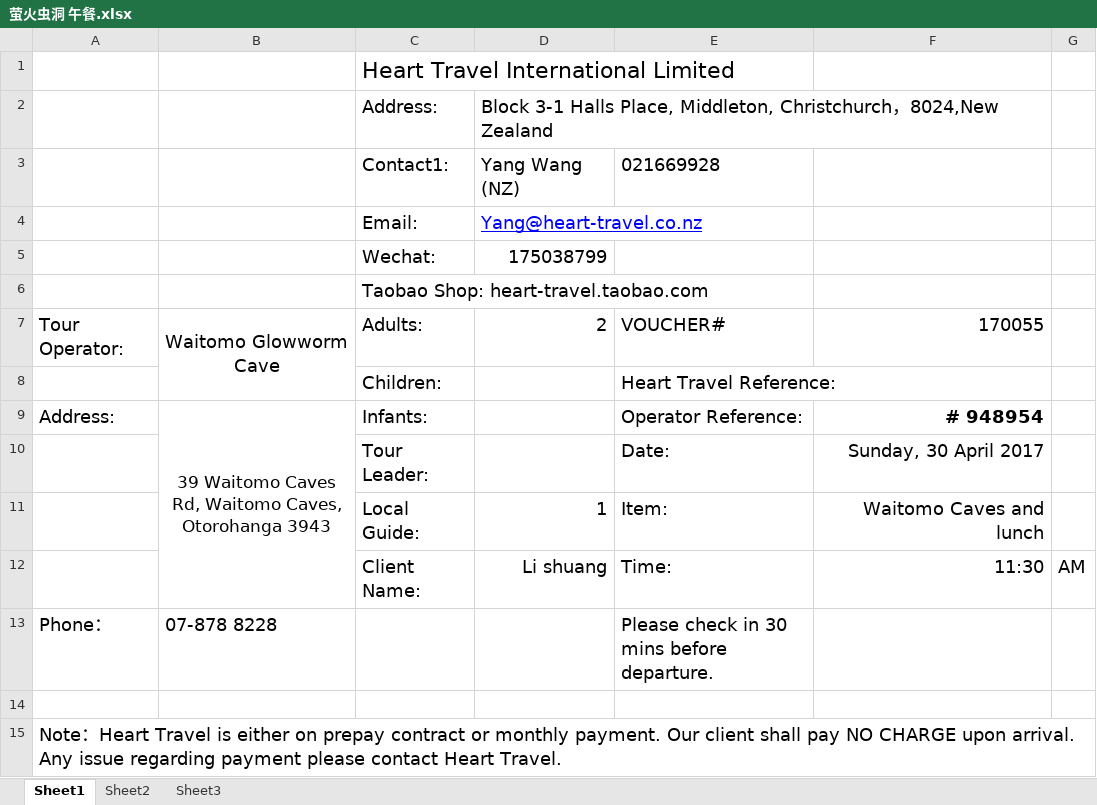
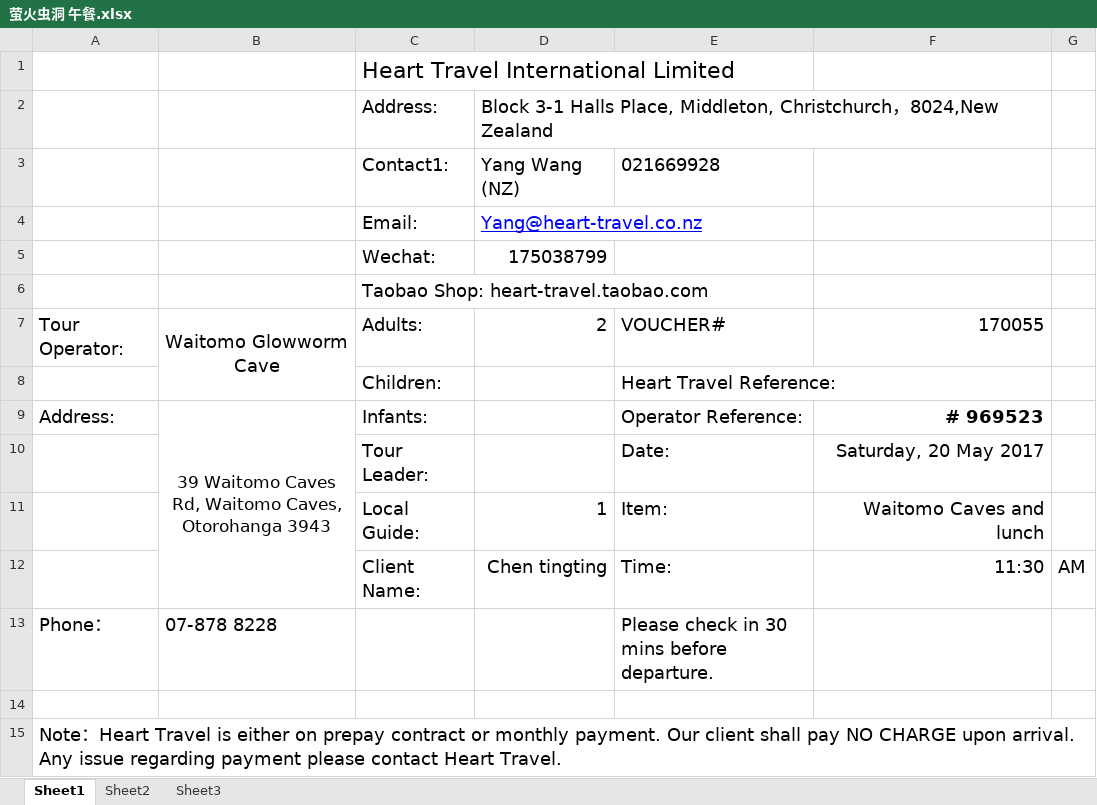
Before and after one commit to mimimhmh/iternary-nz, an Excel workbook: ★★★行程★★★/一日游/voucher/萤火虫洞 午餐.xlsx, sheet Sheet1, drawn as a sheet; values as stored, in another font and other column widths than the file's, no borders; charts and pictures not drawn; the diff names each change by its address in the sheet, - before the commit and + after, or states it on an @@ line.

```diff
--- a/★★★行程★★★/一日游/voucher/萤火虫洞 午餐.xlsx (sheet Sheet1)
+++ b/★★★行程★★★/一日游/voucher/萤火虫洞 午餐.xlsx (sheet Sheet1)
-F9: # 948954
+F9: # 969523
-F10: Sunday, 30 April 2017
+F10: Saturday, 20 May 2017
-D12: Li shuang
+D12: Chen tingting
```
Also changed, not shown: ★★★行程★★★/一日游/预订情况-4月.xlsx, ★★★行程★★★/一日游/预订情况-5月.xlsx, 54 other files.
